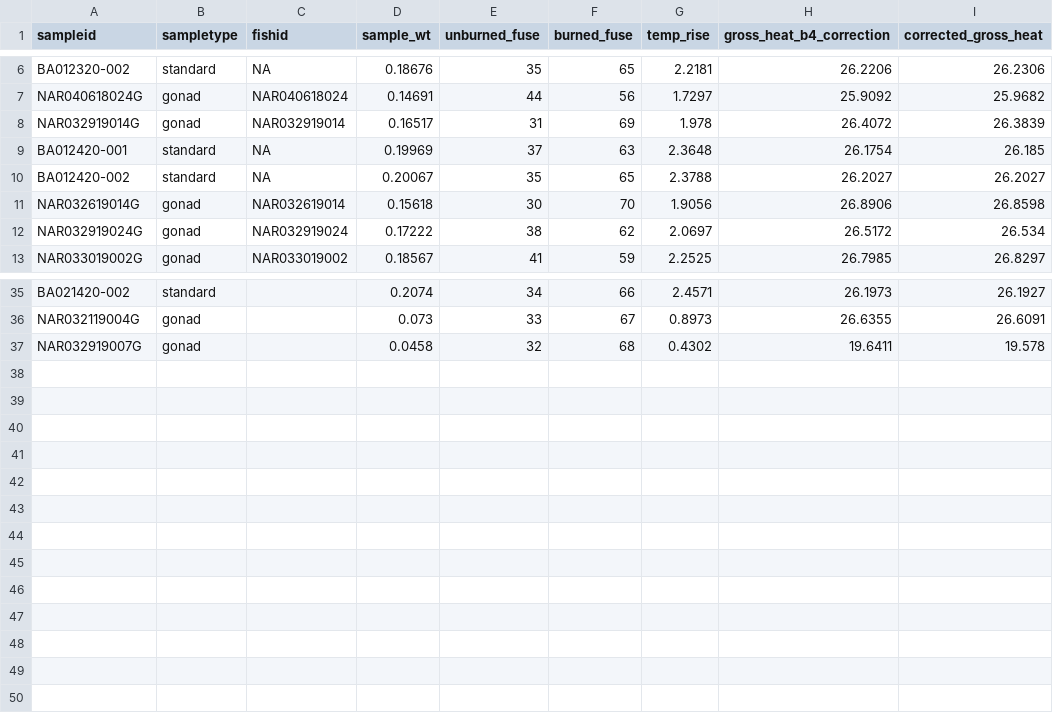
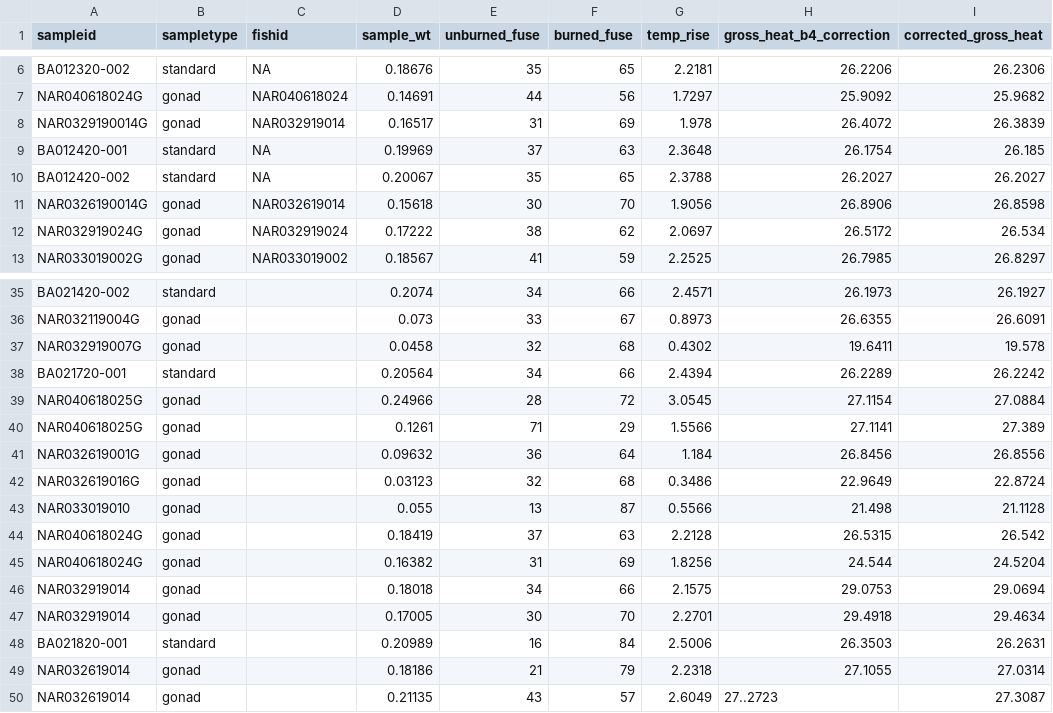
Before and after one commit to collinjfarrell/triploid-walleye-labwork, a CSV file: Data/Calorimetry/Gonads/nar_gonad_ed.csv, drawn as a sheet; only a part is shown, gaps mark what is left out.

Commit message:
Update nar_gonad_ed.csv

```diff
--- a/Data/Calorimetry/Gonads/nar_gonad_ed.csv
+++ b/Data/Calorimetry/Gonads/nar_gonad_ed.csv
@@ -7,6 +7,6 @@ BA012320-002,standard,NA,0.18676,35,65,2.2181,26.2206,26.2306
 NAR040618024G,gonad,NAR040618024,0.14691,44,56,1.7297,25.9092,25.9682
-NAR032919014G,gonad,NAR032919014,0.16517,31,69,1.978,26.4072,26.3839
+NAR0329190014G,gonad,NAR032919014,0.16517,31,69,1.978,26.4072,26.3839
 BA012420-001,standard,NA,0.19969,37,63,2.3648,26.1754,26.185
 BA012420-002,standard,NA,0.20067,35,65,2.3788,26.2027,26.2027
-NAR032619014G,gonad,NAR032619014,0.15618,30,70,1.9056,26.8906,26.8598
+NAR0326190014G,gonad,NAR032619014,0.15618,30,70,1.9056,26.8906,26.8598
 NAR032919024G,gonad,NAR032919024,0.17222,38,62,2.0697,26.5172,26.534
@@ -37 +37,14 @@ NAR032119004G,gonad,,0.073,33,67,0.8973,26.6355,26.6091
 NAR032919007G,gonad,,0.0458,32,68,0.4302,19.6411,19.578
+BA021720-001,standard,,0.20564,34,66,2.4394,26.2289,26.2242
+NAR040618025G,gonad,,0.24966,28,72,3.0545,27.1154,27.0884
+NAR040618025G,gonad,,0.1261,71,29,1.5566,27.1141,27.389
+NAR032619001G,gonad,,0.09632,36,64,1.184,26.8456,26.8556
+NAR032619016G,gonad,,0.03123,32,68,0.3486,22.9649,22.8724
+NAR033019010,gonad,,0.055,13,87,0.5566,21.498,21.1128
+NAR040618024G,gonad,,0.18419,37,63,2.2128,26.5315,26.542
+NAR040618024G,gonad,,0.16382,31,69,1.8256,24.544,24.5204
+NAR032919014,gonad,,0.18018,34,66,2.1575,29.0753,29.0694
+NAR032919014,gonad,,0.17005,30,70,2.2701,29.4918,29.4634
+BA021820-001,standard,,0.20989,16,84,2.5006,26.3503,26.2631
+NAR032619014,gonad,,0.18186,21,79,2.2318,27.1055,27.0314
+NAR032619014,gonad,,0.21135,43,57,2.6049,27..2723,27.3087
```
